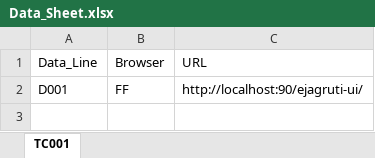
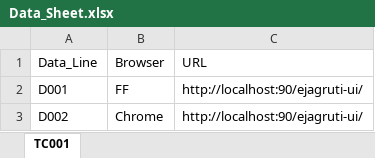
Before and after one commit to cvk3612/SheetProject, an Excel workbook: Data_Sheet.xlsx, sheet TC001, drawn as a sheet; values as stored, in another font and other column widths than the file's, no borders; the diff names each change by its address in the sheet, - before the commit and + after, or states it on an @@ line.

Commit message:
second commit

```diff
--- a/Data_Sheet.xlsx (sheet TC001)
+++ b/Data_Sheet.xlsx (sheet TC001)
+row 3: D002 | Chrome | http://localhost:90/ejagruti-ui/
```
